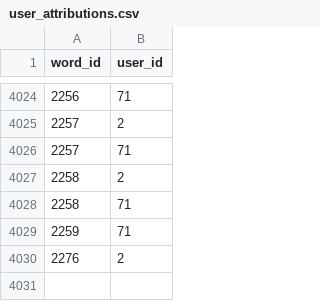
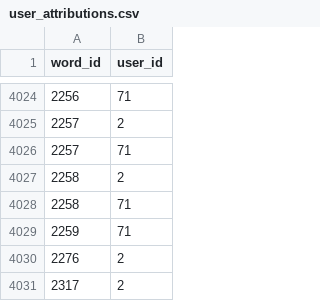
Before and after one commit to IsiXhosa-click/database, a CSV file: user_attributions.csv, drawn as a sheet; only a part is shown, gaps mark what is left out.

```diff
--- a/user_attributions.csv
+++ b/user_attributions.csv
@@ -4030 +4030,2 @@ word_id,user_id
 2276,2
+2317,2
```
Also changed, not shown: words.csv.
